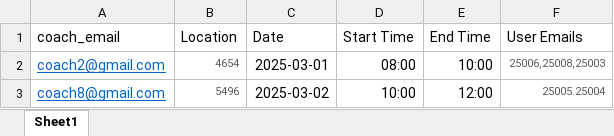
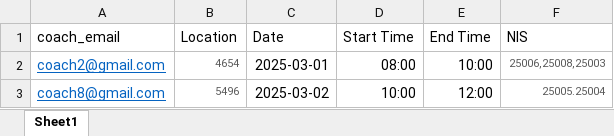
Before and after one commit to WaveCoach/BackEnd-WaveCoach, an Excel workbook: public/assets/templates/schedule_format.xlsx, sheet Sheet1, drawn as a sheet; values as stored, in another font and other column widths than the file's, no borders; the diff names each change by its address in the sheet, - before the commit and + after, or states it on an @@ line.

```diff
--- a/public/assets/templates/schedule_format.xlsx (sheet Sheet1)
+++ b/public/assets/templates/schedule_format.xlsx (sheet Sheet1)
-F1: User Emails
+F1: NIS
```
Also changed, not shown: 2 other files.
